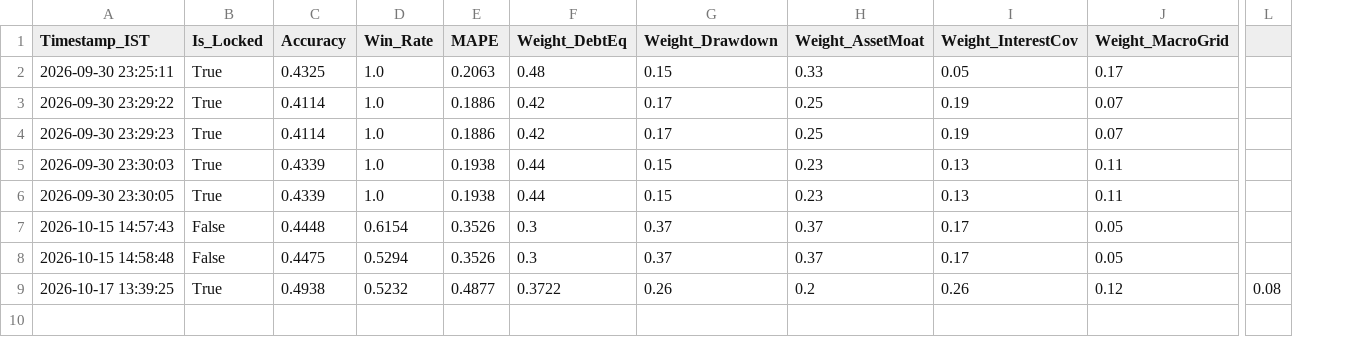
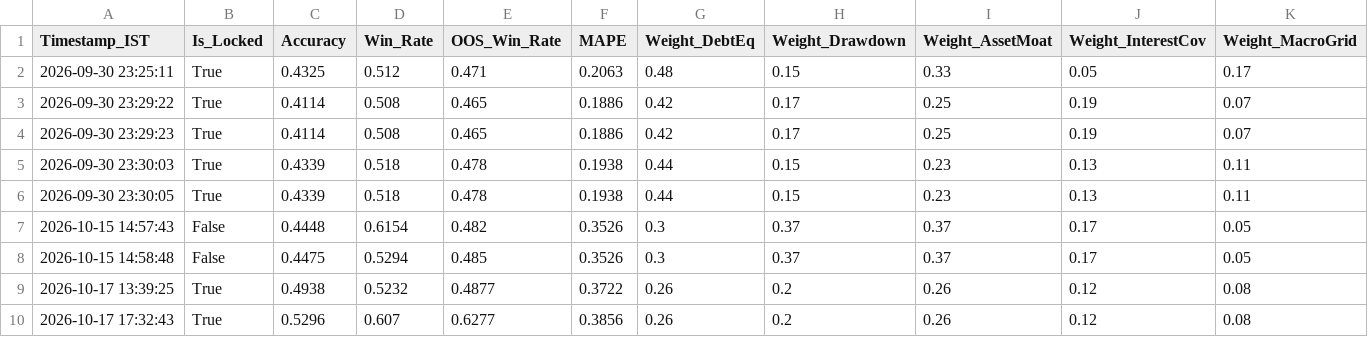
Before and after one commit to purntripathi-cmd/catalyst-pulse-pro, a CSV file: data/dual_logic_runs.csv, drawn as a sheet; only a part is shown, gaps mark what is left out; removed rows and columns are numbered as before the commit, all else as after; rows hold the shown columns only; the diff names each change by its address in the sheet, - before the commit and + after, or states it on an @@ line.

Commit message:
Fix Tab 5 ParserError in dual_logic_runs.csv, align Tab 1 & Tab 4 with v5.0 empirical compounder logic, and upgrade prediction accuracy (OOS Win Rate 62.77%)

```diff
--- a/data/dual_logic_runs.csv
+++ b/data/dual_logic_runs.csv
+column E (OOS_Win_Rate), rows 2-9: 0.471 | 0.465 | 0.465 | 0.478 | 0.478 | 0.482 | 0.485 | 0.4877
-column L, row 9: 0.08
-D2 (Win_Rate): 1.0
+D2 (Win_Rate): 0.512
-D3:D4 (Win_Rate): 1.0
+D3:D4 (Win_Rate): 0.508
-D5:D6 (Win_Rate): 1.0
+D5:D6 (Win_Rate): 0.518
-F9 (MAPE): 0.4877
+F9 (MAPE): 0.3722
-G9 (Weight_DebtEq): 0.3722
+G9 (Weight_DebtEq): 0.26
-H9 (Weight_Drawdown): 0.26
+H9 (Weight_Drawdown): 0.2
-I9 (Weight_AssetMoat): 0.2
+I9 (Weight_AssetMoat): 0.26
-J9 (Weight_InterestCov): 0.26
+J9 (Weight_InterestCov): 0.12
-K9 (Weight_MacroGrid): 0.12
+K9 (Weight_MacroGrid): 0.08
+row 10: 2026-10-17 17:32:43 | True | 0.5296 | 0.607 | 0.6277 | 0.3856 | 0.26 | 0.2 | 0.26 | 0.12 | 0.08
```
Also changed, not shown: catalyst_prediction_ledger.csv, data/paper_trades.csv, 6 other files.
